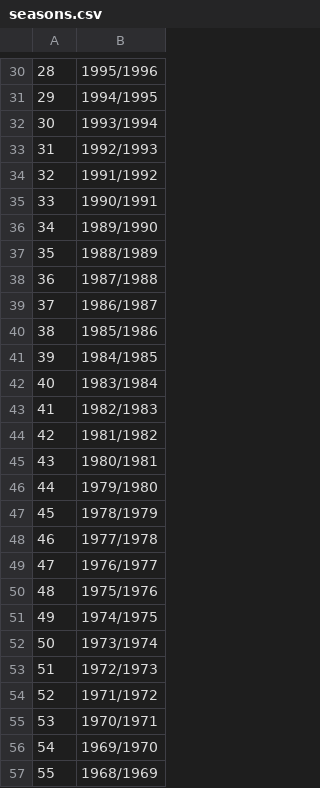
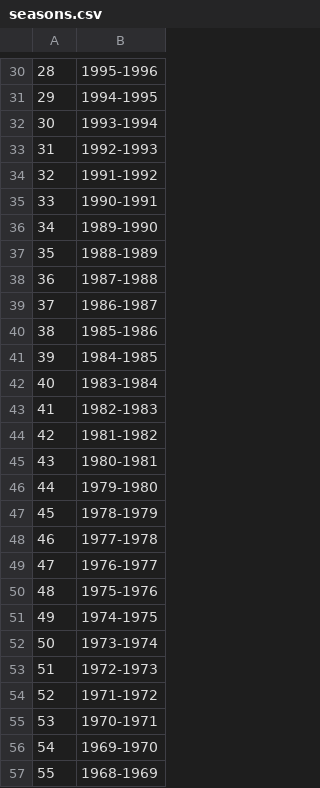
Before and after one commit to evan-gora/PremScraper, a CSV file: seasons.csv, drawn as a sheet; only a part is shown, gaps mark what is left out; the diff covers the shown part only.

```diff
--- a/seasons.csv
+++ b/seasons.csv
@@ -30,28 +30,28 @@
-28,1995/1996
-29,1994/1995
-30,1993/1994
-31,1992/1993
-32,1991/1992
-33,1990/1991
-34,1989/1990
-35,1988/1989
-36,1987/1988
-37,1986/1987
-38,1985/1986
-39,1984/1985
-40,1983/1984
-41,1982/1983
-42,1981/1982
-43,1980/1981
-44,1979/1980
-45,1978/1979
-46,1977/1978
-47,1976/1977
-48,1975/1976
-49,1974/1975
-50,1973/1974
-51,1972/1973
-52,1971/1972
-53,1970/1971
-54,1969/1970
-55,1968/1969
+28,1995-1996
+29,1994-1995
+30,1993-1994
+31,1992-1993
+32,1991-1992
+33,1990-1991
+34,1989-1990
+35,1988-1989
+36,1987-1988
+37,1986-1987
+38,1985-1986
+39,1984-1985
+40,1983-1984
+41,1982-1983
+42,1981-1982
+43,1980-1981
+44,1979-1980
+45,1978-1979
+46,1977-1978
+47,1976-1977
+48,1975-1976
+49,1974-1975
+50,1973-1974
+51,1972-1973
+52,1971-1972
+53,1970-1971
+54,1969-1970
+55,1968-1969
```
Also changed, not shown: 97 edited cells elsewhere in this file, seasonstats.csv, 3 other files.
